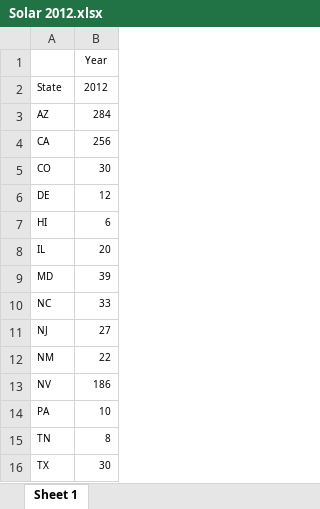
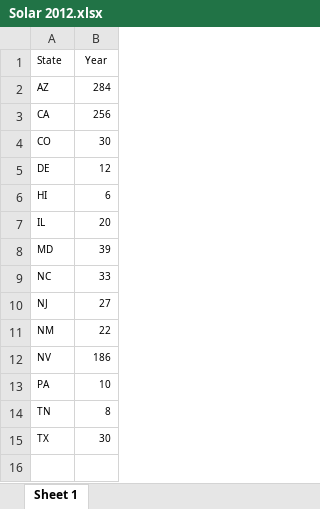
Before and after one commit to njl250/JoE-Spring-2026, an Excel workbook: Solar 2012.xlsx, sheet Sheet 1, drawn as a sheet; values as stored, in another font and other column widths than the file's, no borders; removed rows and columns are numbered as before the commit, all else as after; the diff names each change by its address in the sheet, - before the commit and + after, or states it on an @@ line.

```diff
--- a/Solar 2012.xlsx (sheet Sheet 1)
+++ b/Solar 2012.xlsx (sheet Sheet 1)
-row 1:  | Year
-B1: 2012
+B1: Year
```
Also changed, not shown: Solar 2010.xlsx, Solar 2011.xlsx, 2 other files.
